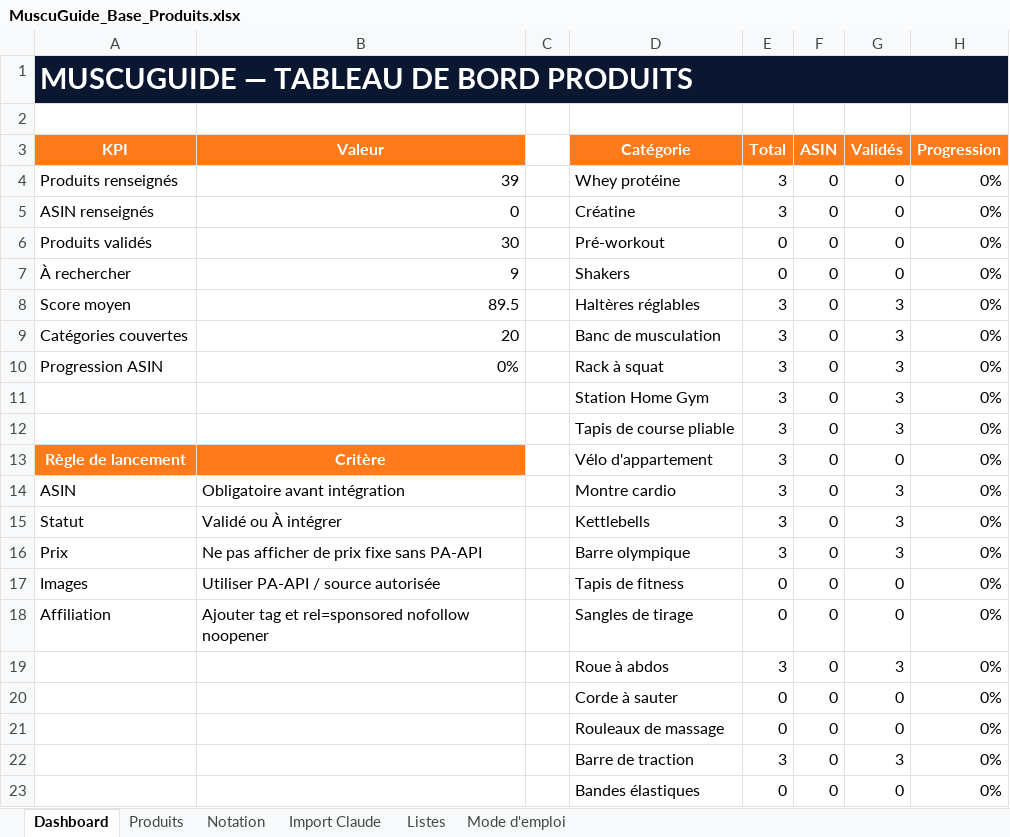
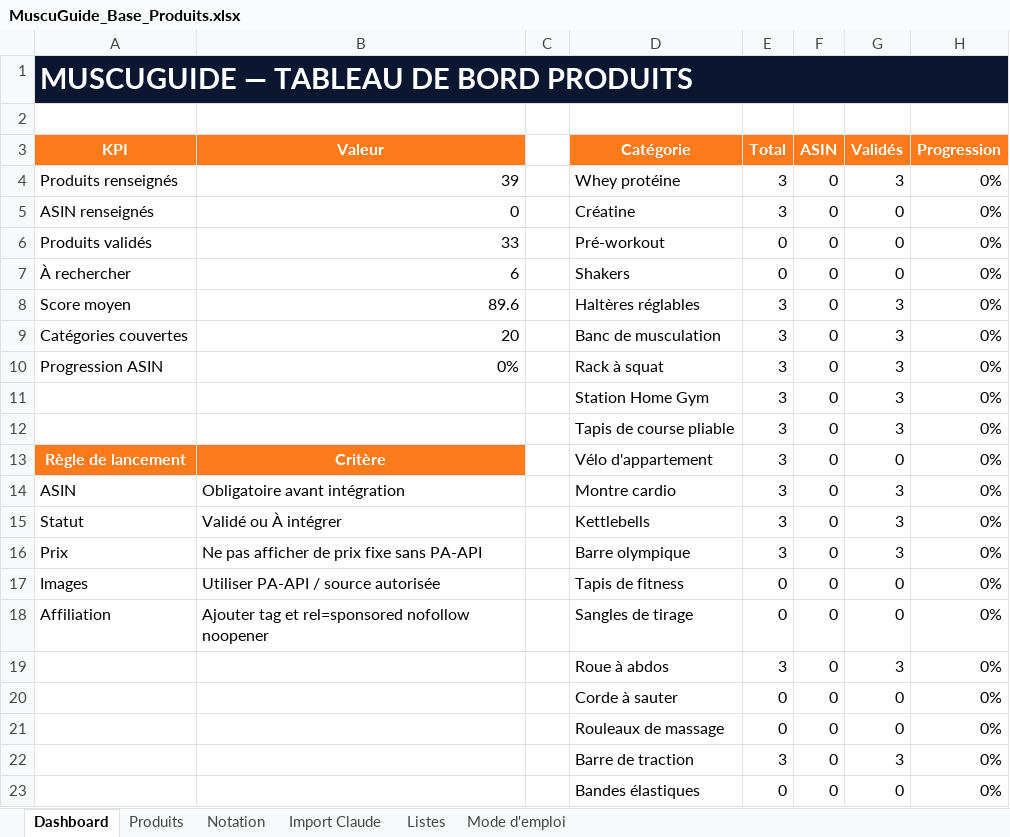
Before and after one commit to she932/blog-sport, an Excel workbook: data/import/MuscuGuide_Base_Produits.xlsx, sheet Dashboard, drawn as a sheet; values as stored, in another font and other column widths than the file's, no borders; charts and pictures and conditional formats not drawn; the diff names each change by its address in the sheet, - before the commit and + after, or states it on an @@ line.

```diff
--- a/data/import/MuscuGuide_Base_Produits.xlsx (sheet Dashboard)
+++ b/data/import/MuscuGuide_Base_Produits.xlsx (sheet Dashboard)
-G4 (Validés): 0
+G4 (Validés): 3
-B6 (Valeur): 30
+B6 (Valeur): 33
-B7 (Valeur): 9
+B7 (Valeur): 6
-B8 (Valeur): 89.5
+B8 (Valeur): 89.6
```
Also changed, not shown: sheet Produits, sheet Import Claude, charts or pictures, 2 other files.
